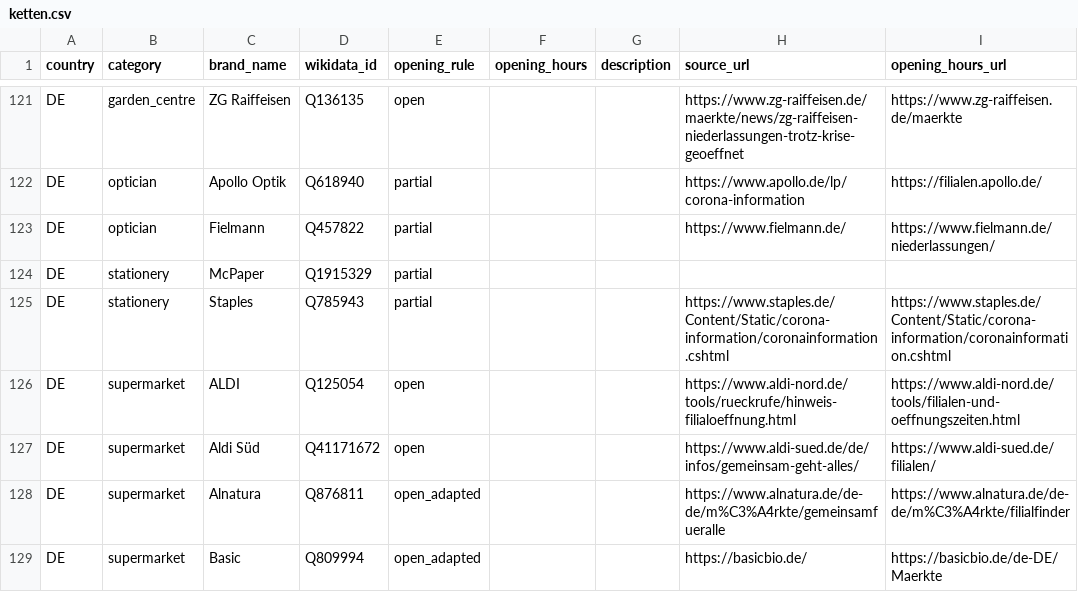
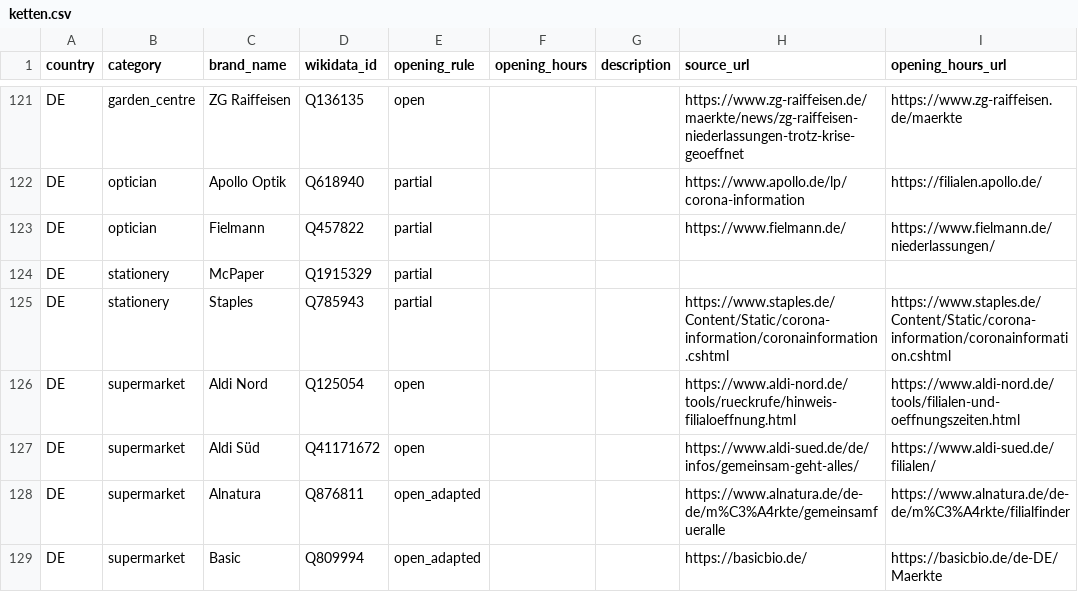
Before and after one commit to bleibtoffen/bleibtoffen, a CSV file: ketten.csv, drawn as a sheet; only a part is shown, gaps mark what is left out.

Commit message:
Rename ALDI to Aldi Nord. Will we need ALDI as well?

```diff
--- a/ketten.csv
+++ b/ketten.csv
@@ -125,3 +125,3 @@ DE,stationery,McPaper,Q1915329,partial,,,,
 DE,stationery,Staples,Q785943,partial,,,https://www.staples.de/Content/Static/corona-information/coronainformation.cshtml,https://www.staples.de/Content/Static/corona-information/coronainformation.cshtml
-DE,supermarket,ALDI,Q125054,open,,,https://www.aldi-nord.de/tools/rueckrufe/hinweis-filialoeffnung.html,https://www.aldi-nord.de/tools/filialen-und-oeffnungszeiten.html
+DE,supermarket,Aldi Nord,Q125054,open,,,https://www.aldi-nord.de/tools/rueckrufe/hinweis-filialoeffnung.html,https://www.aldi-nord.de/tools/filialen-und-oeffnungszeiten.html
 DE,supermarket,Aldi Süd,Q41171672,open,,,https://www.aldi-sued.de/de/infos/gemeinsam-geht-alles/,https://www.aldi-sued.de/filialen/
```
